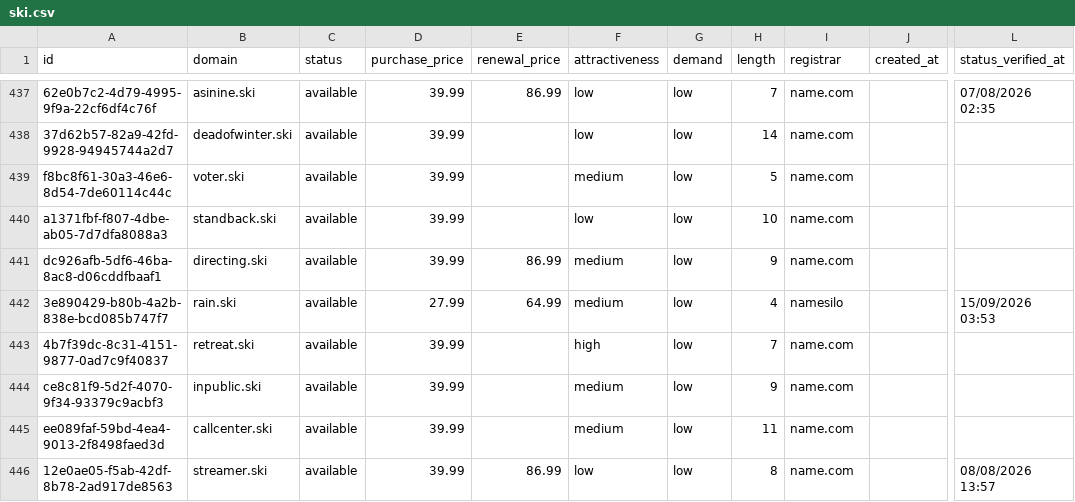
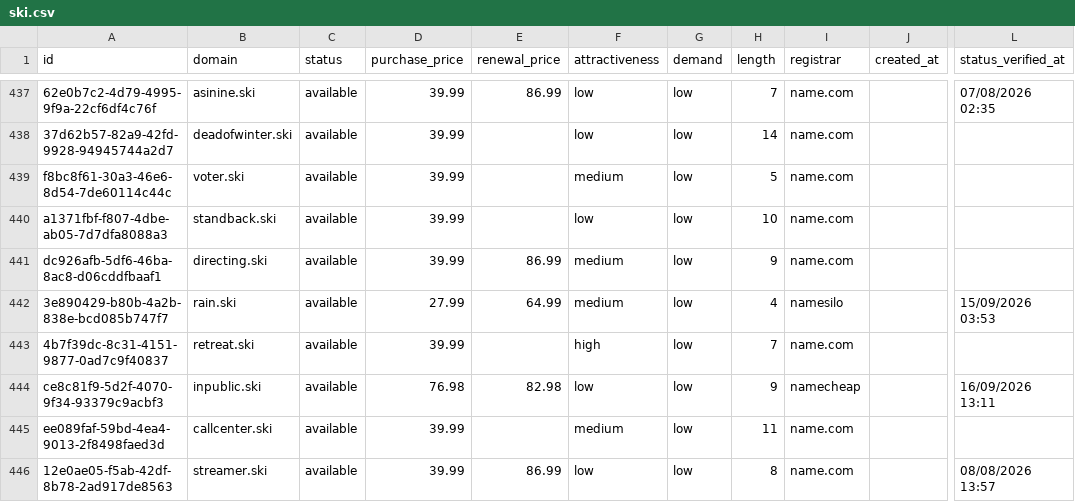
Before and after one commit to UniqueDomains/ski-oneword-domains, a CSV file: ski.csv, drawn as a sheet; only a part is shown, gaps mark what is left out; the diff names each change by its address in the sheet, - before the commit and + after, or states it on an @@ line.

Commit message:
Domains update

```diff
--- a/ski.csv
+++ b/ski.csv
-D444 (purchase_price): 39.99
+D444 (purchase_price): 76.98
-E444 (renewal_price): (empty)
+E444 (renewal_price): 82.98
-F444 (attractiveness): medium
+F444 (attractiveness): low
-I444 (registrar): name.com
+I444 (registrar): namecheap
-L444 (status_verified_at): (empty)
+L444 (status_verified_at): 16/09/2026 13:11
```
Also changed, not shown: 4 other files.
